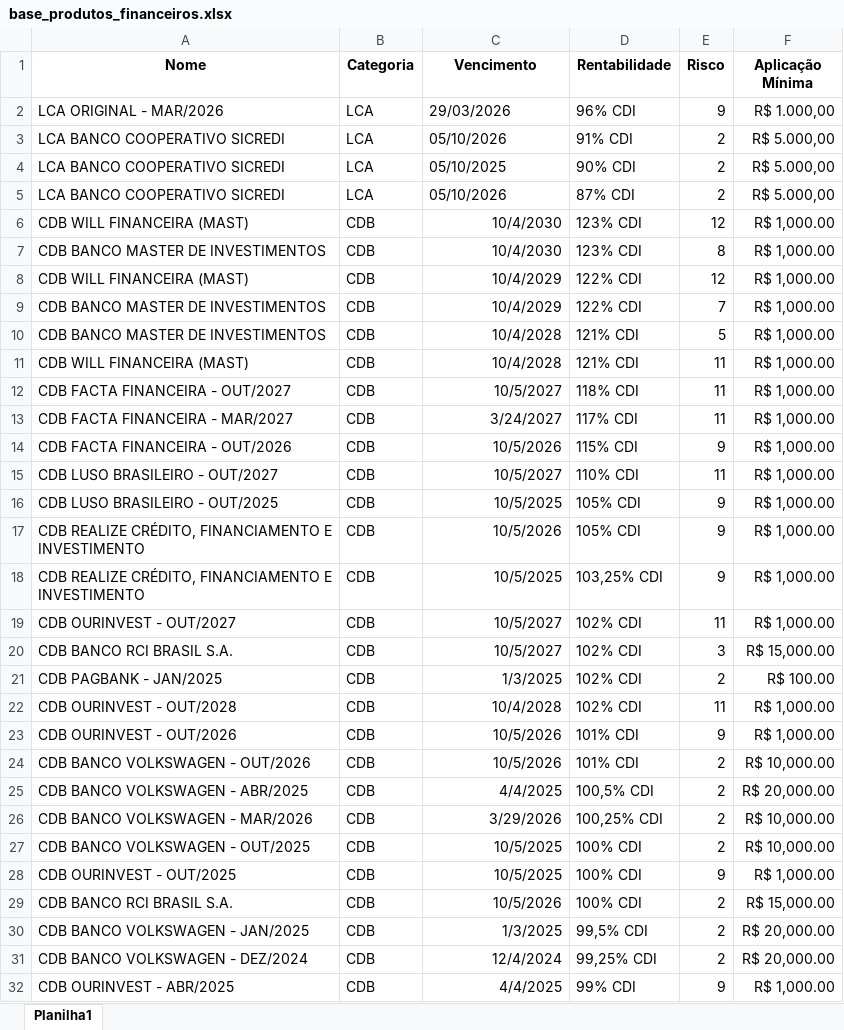
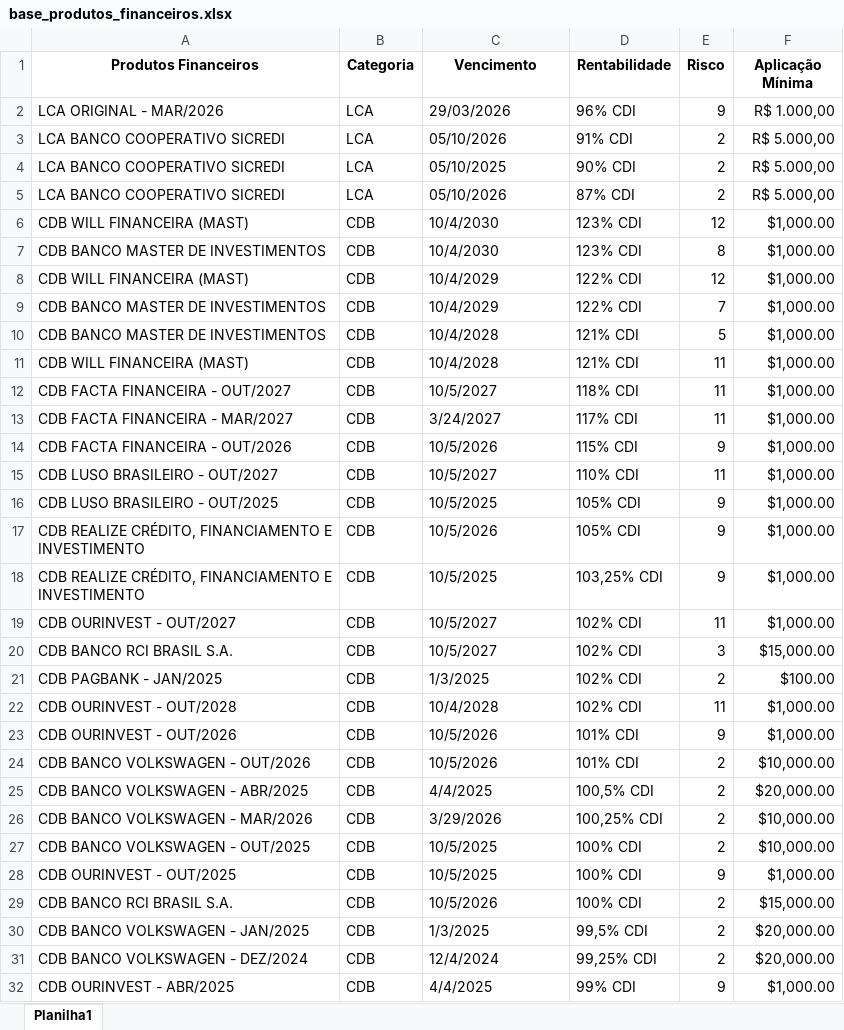
Before and after one commit to SamuelHVRodrigues/hackathon, an Excel workbook: base_produtos_financeiros.xlsx, sheet Planilha1, drawn as a sheet; only a part is shown; values as stored, in another font and other column widths than the file's, no borders; charts and pictures not drawn; the diff covers the shown part only; the diff names each change by its address in the sheet, - before the commit and + after, or states it on an @@ line.

Commit message:
renomeando coluna de produtos financeiros e ajustando prompt

```diff
--- a/base_produtos_financeiros.xlsx (sheet Planilha1)
+++ b/base_produtos_financeiros.xlsx (sheet Planilha1)
-A1: Nome
+A1: Produtos Financeiros
-C6:C32 alignment: right
+C6:C32 alignment: left
-F6:F19 (Aplicação Mínima): R$ 1,000.00
+F6:F19 (Aplicação Mínima): $1,000.00
-F20 (Aplicação Mínima): R$ 15,000.00
+F20 (Aplicação Mínima): $15,000.00
-F21 (Aplicação Mínima): R$ 100.00
+F21 (Aplicação Mínima): $100.00
-F22:F23 (Aplicação Mínima): R$ 1,000.00
+F22:F23 (Aplicação Mínima): $1,000.00
-F24 (Aplicação Mínima): R$ 10,000.00
+F24 (Aplicação Mínima): $10,000.00
-F25 (Aplicação Mínima): R$ 20,000.00
+F25 (Aplicação Mínima): $20,000.00
-F26:F27 (Aplicação Mínima): R$ 10,000.00
+F26:F27 (Aplicação Mínima): $10,000.00
-F28 (Aplicação Mínima): R$ 1,000.00
+F28 (Aplicação Mínima): $1,000.00
-F29 (Aplicação Mínima): R$ 15,000.00
+F29 (Aplicação Mínima): $15,000.00
-F30:F31 (Aplicação Mínima): R$ 20,000.00
+F30:F31 (Aplicação Mínima): $20,000.00
-F32 (Aplicação Mínima): R$ 1,000.00
+F32 (Aplicação Mínima): $1,000.00
```
Also changed, not shown: 67 edited cells and cell formats elsewhere in this sheet, charts or pictures, 1 other file.
